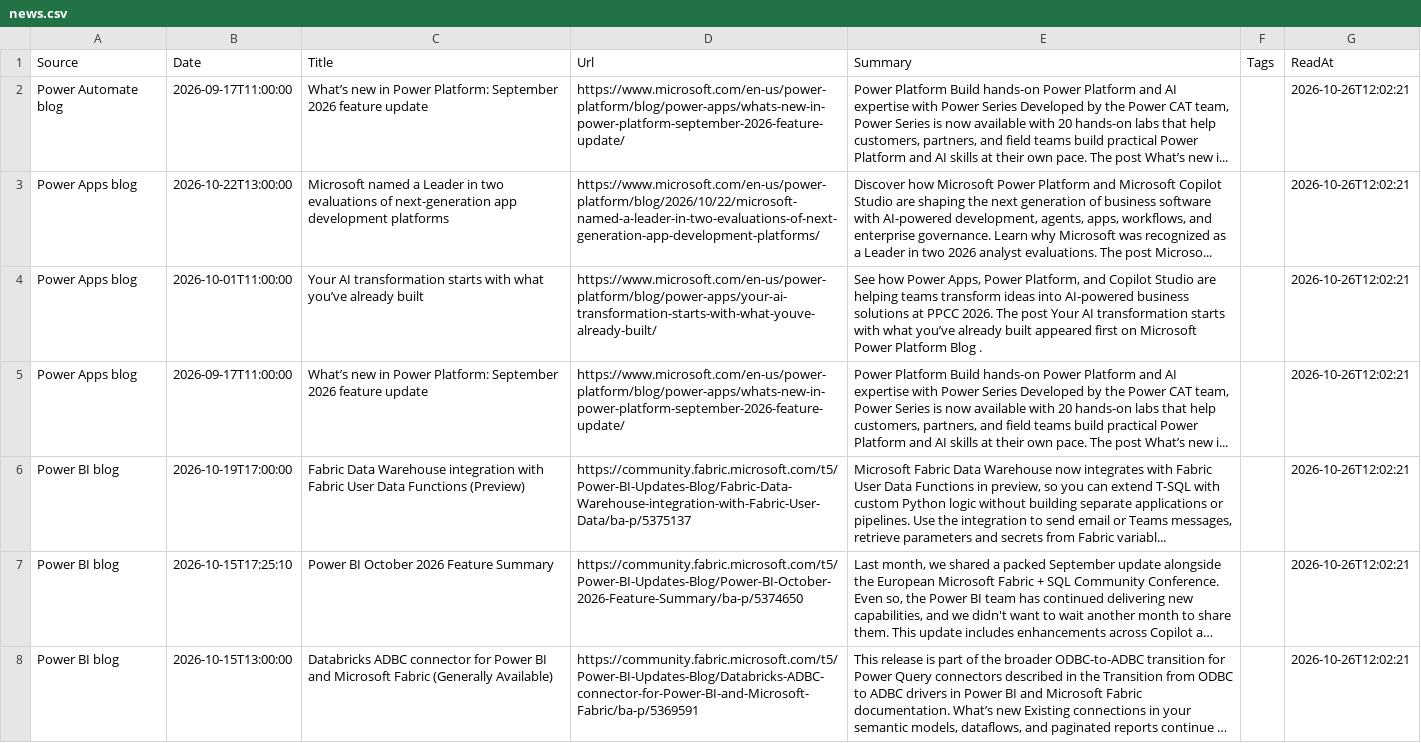
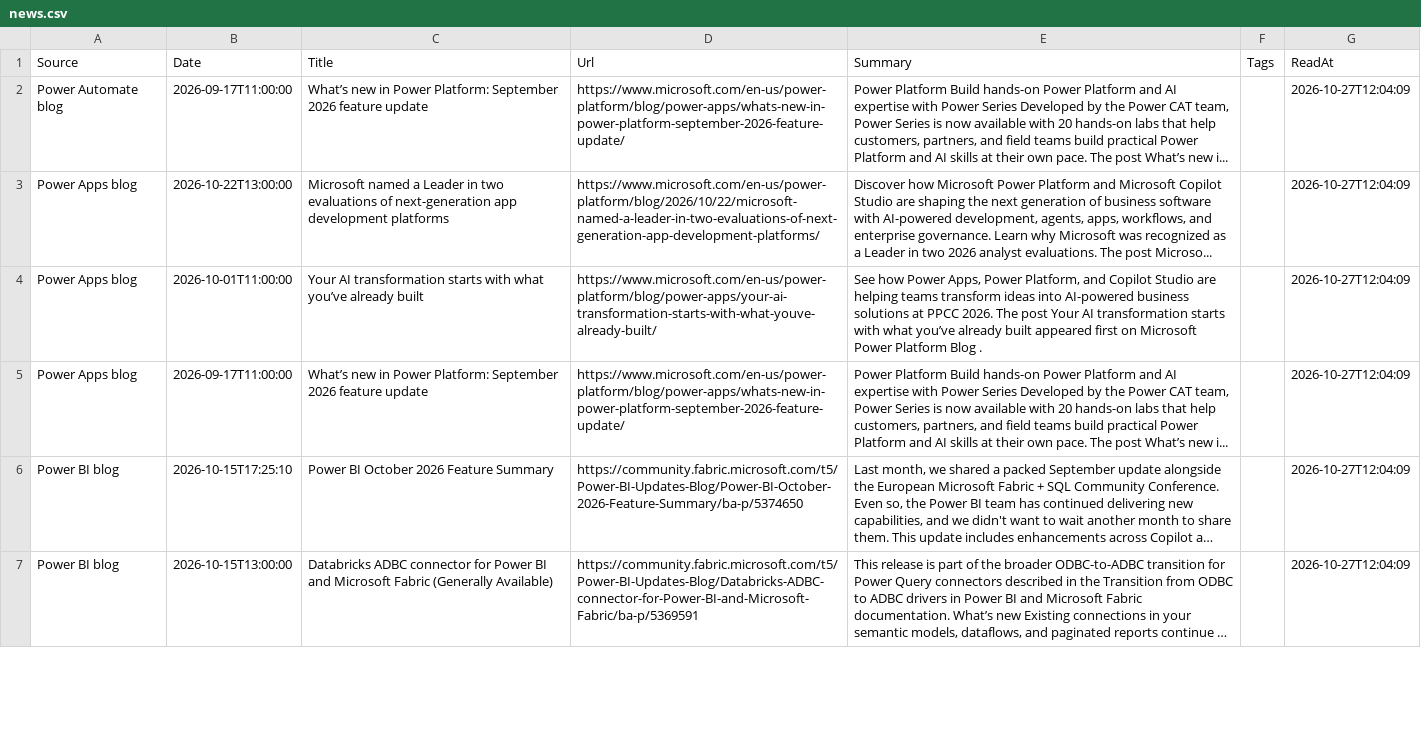
Before and after one commit to Ridgebase/support-watch, a CSV file: state/news.csv, drawn as a sheet; only a part is shown; long unchanged cells end in …; removed rows and columns are numbered as before the commit, all else as after; the diff covers the shown part only; the diff names each change by its address in the sheet, - before the commit and + after, or states it on an @@ line.

Commit message:
state 2026-10-27

```diff
--- a/state/news.csv
+++ b/state/news.csv
-G2:G5 (ReadAt): 2026-10-26T12:02:21
+G2:G5 (ReadAt): 2026-10-27T12:04:09
-row 6: Power BI blog | 2026-10-19T17:00:00 | Fabric Data Warehouse integration with Fabric User Data Functions (Preview) | https://community.fabric.microsoft.com/t5/Power-BI-Updates-Blog/Fabric-Data-Warehouse-integration-with-Fabric-User-Data/ba-p/5375137 | Microsoft Fabric Data Warehouse now integrates with Fabric User Data Functions in preview, so you can extend T-SQL with custom Python logic without building separate applications or pipelines. Use the integration to send email or Teams messages, retrieve parameters and secrets from Fabric variabl... |  | 2026-10-26T12:02:21
-G6:G7 (ReadAt): 2026-10-26T12:02:21
+G6:G7 (ReadAt): 2026-10-27T12:04:09
```
Also changed, not shown: 2 added rows, 2 removed rows and 40 edited cells elsewhere in this file, 1 other file.
